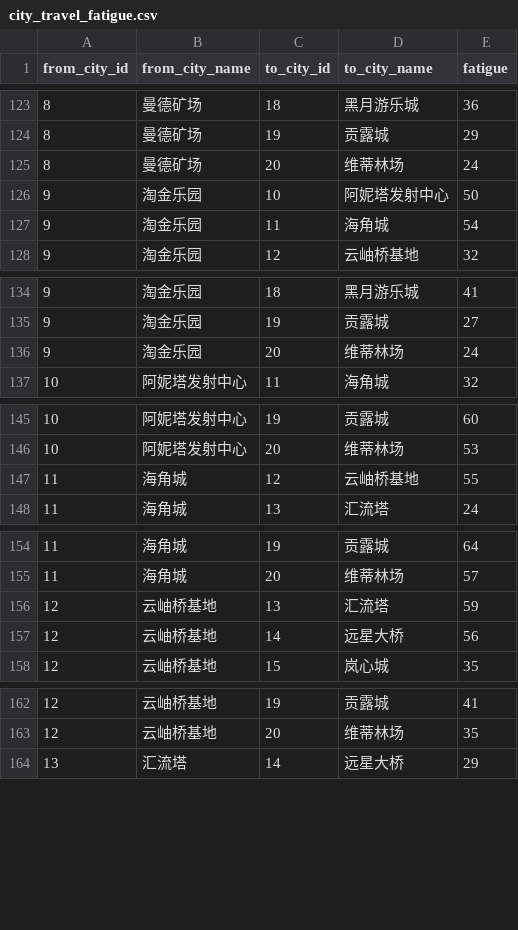
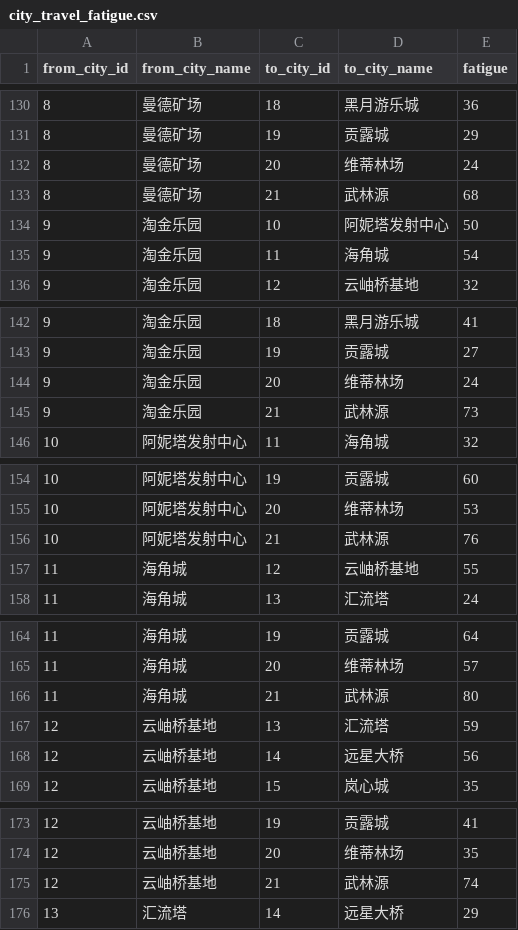
Before and after one commit to nightofknife/Aura_script_lsns, a CSV file: plans/resonance_pc/data/meta/city_travel_fatigue.csv, drawn as a sheet; only a part is shown, gaps mark what is left out; the diff covers the shown part only; the diff names each change by its address in the sheet, - before the commit and + after, or states it on an @@ line.

```diff
--- a/plans/resonance_pc/data/meta/city_travel_fatigue.csv
+++ b/plans/resonance_pc/data/meta/city_travel_fatigue.csv
+row 133: 8 | 曼德矿场 | 21 | 武林源 | 68
+row 145: 9 | 淘金乐园 | 21 | 武林源 | 73
+row 156: 10 | 阿妮塔发射中心 | 21 | 武林源 | 76
+row 166: 11 | 海角城 | 21 | 武林源 | 80
+row 175: 12 | 云岫桥基地 | 21 | 武林源 | 74
```
Also changed, not shown: 15 added rows elsewhere in this file, 17 other files.
